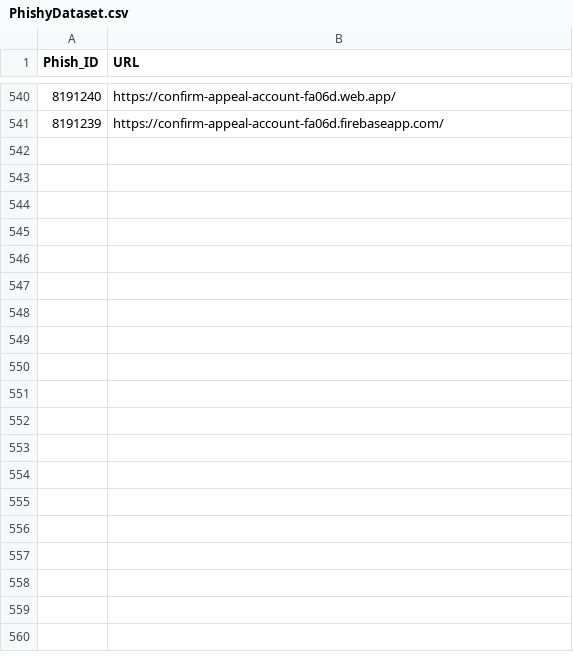
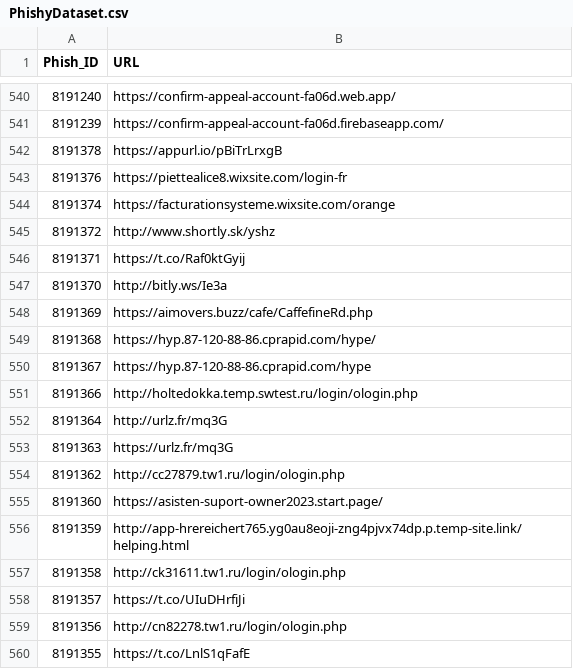
Before and after one commit to ShahilPatel-IITDh/Phishing-Verification, a CSV file: Phase-1 (Web Scrapping and Data collection)/DatasetPreparation/PhishyDataset/PhishyDataset.csv, drawn as a sheet; only a part is shown, gaps mark what is left out; the diff covers the shown part only; the diff names each change by its address in the sheet, - before the commit and + after, or states it on an @@ line.

Commit message:
Dataset for page 25 to 31

```diff
--- a/Phase-1 (Web Scrapping and Data collection)/DatasetPreparation/PhishyDataset/PhishyDataset.csv
+++ b/Phase-1 (Web Scrapping and Data collection)/DatasetPreparation/PhishyDataset/PhishyDataset.csv
+row 542: 8191378 | https://appurl.io/pBiTrLrxgB
+row 543: 8191376 | https://piettealice8.wixsite.com/login-fr
+row 544: 8191374 | https://facturationsysteme.wixsite.com/orange
+row 545: 8191372 | http://www.shortly.sk/yshz
+row 546: 8191371 | https://t.co/Raf0ktGyij
+row 547: 8191370 | http://bitly.ws/Ie3a
+row 548: 8191369 | https://aimovers.buzz/cafe/CaffefineRd.php
+row 549: 8191368 | https://hyp.87-120-88-86.cprapid.com/hype/
+row 550: 8191367 | https://hyp.87-120-88-86.cprapid.com/hype
+row 551: 8191366 | http://holtedokka.temp.swtest.ru/login/ologin.php
+row 552: 8191364 | http://urlz.fr/mq3G
+row 553: 8191363 | https://urlz.fr/mq3G
+row 554: 8191362 | http://cc27879.tw1.ru/login/ologin.php
+row 555: 8191360 | https://asisten-suport-owner2023.start.page/
+row 556: 8191359 | http://app-hrereichert765.yg0au8eoji-zng4pjvx74dp.p.temp-site.link/helping.html
+row 557: 8191358 | http://ck31611.tw1.ru/login/ologin.php
+row 558: 8191357 | https://t.co/UIuDHrfiJi
+row 559: 8191356 | http://cn82278.tw1.ru/login/ologin.php
+row 560: 8191355 | https://t.co/LnlS1qFafE
```
Also changed, not shown: 61 added rows elsewhere in this file, 34 other files.
